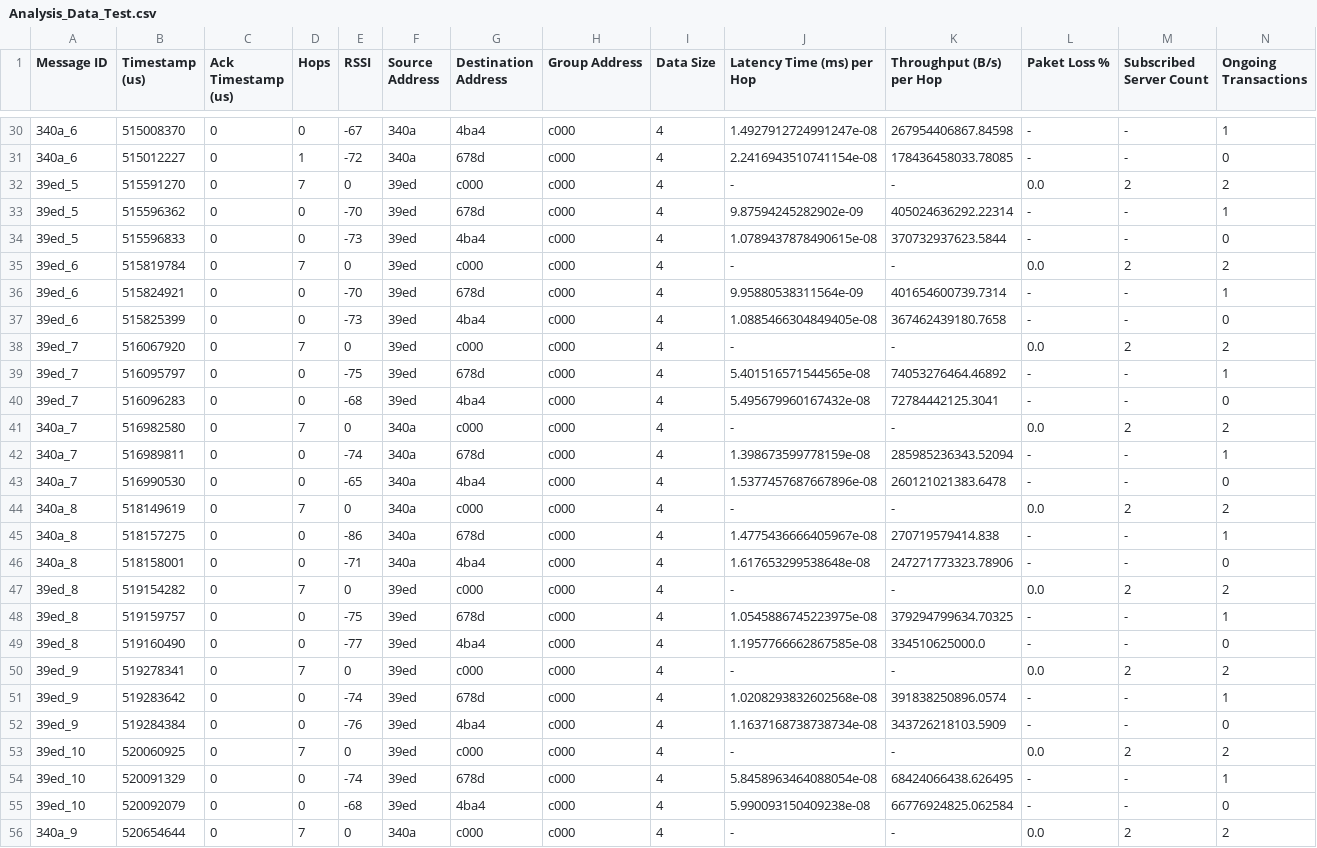
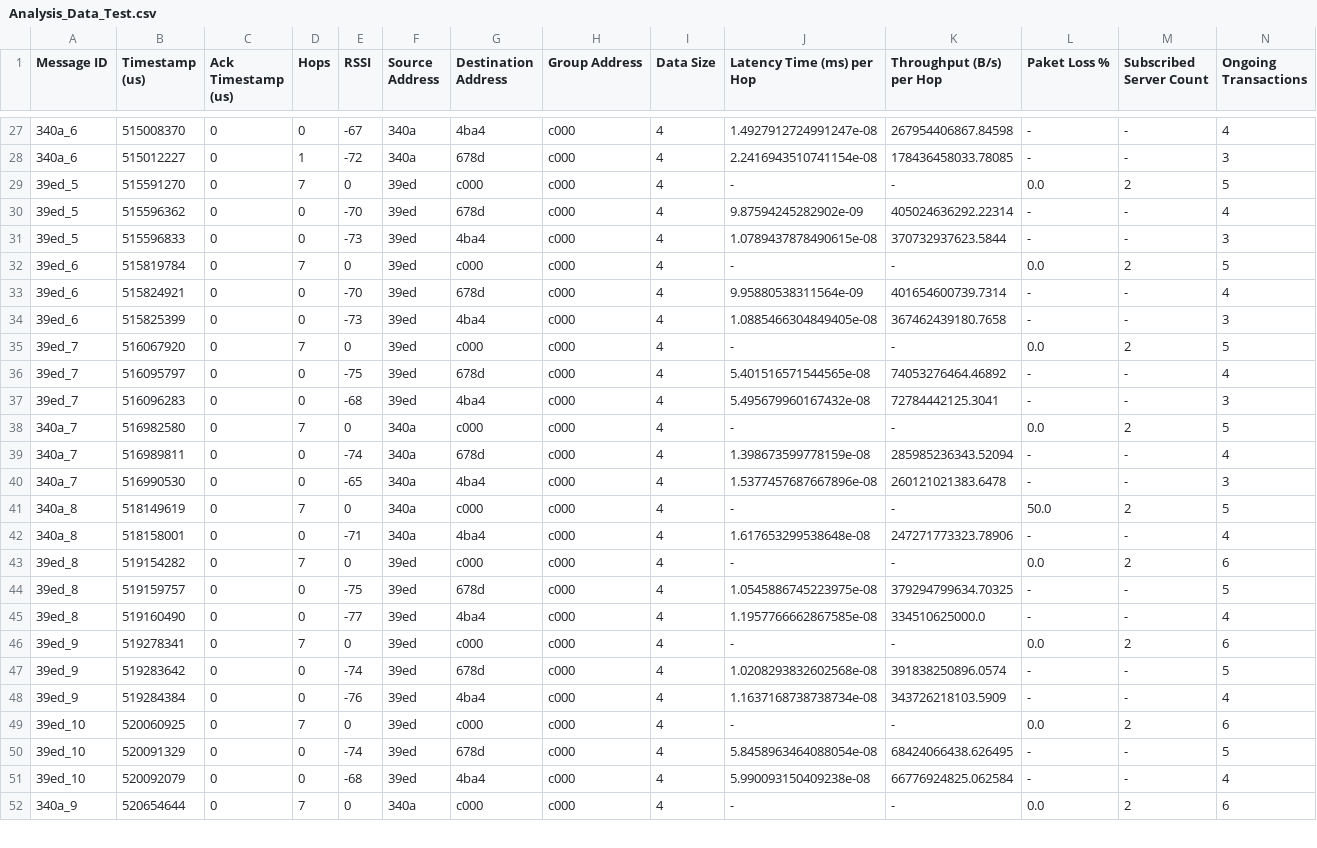
Before and after one commit to Rouben94/P6_Software, a CSV file: Benchmark Managment/Analysis_Data_Test.csv, drawn as a sheet; only a part is shown, gaps mark what is left out; the diff covers the shown part only.

```diff
--- a/Benchmark Managment/Analysis_Data_Test.csv
+++ b/Benchmark Managment/Analysis_Data_Test.csv
@@ -30,27 +27,26 @@ Message ID;Timestamp (us);Ack Timestamp (us);Hops;RSSI;Source Address;Destinatio
-340a_6;515008370;0;0;-67;340a;4ba4;c000;4;1.4927912724991247e-08;267954406867.84598;-;-;1
-340a_6;515012227;0;1;-72;340a;678d;c000;4;2.2416943510741154e-08;178436458033.78085;-;-;0
-39ed_5;515591270;0;7;0;39ed;c000;c000;4;-;-;0.0;2;2
-39ed_5;515596362;0;0;-70;39ed;678d;c000;4;9.87594245282902e-09;405024636292.22314;-;-;1
-39ed_5;515596833;0;0;-73;39ed;4ba4;c000;4;1.0789437878490615e-08;370732937623.5844;-;-;0
-39ed_6;515819784;0;7;0;39ed;c000;c000;4;-;-;0.0;2;2
-39ed_6;515824921;0;0;-70;39ed;678d;c000;4;9.95880538311564e-09;401654600739.7314;-;-;1
-39ed_6;515825399;0;0;-73;39ed;4ba4;c000;4;1.0885466304849405e-08;367462439180.7658;-;-;0
-39ed_7;516067920;0;7;0;39ed;c000;c000;4;-;-;0.0;2;2
-39ed_7;516095797;0;0;-75;39ed;678d;c000;4;5.401516571544565e-08;74053276464.46892;-;-;1
-39ed_7;516096283;0;0;-68;39ed;4ba4;c000;4;5.495679960167432e-08;72784442125.3041;-;-;0
-340a_7;516982580;0;7;0;340a;c000;c000;4;-;-;0.0;2;2
-340a_7;516989811;0;0;-74;340a;678d;c000;4;1.398673599778159e-08;285985236343.52094;-;-;1
-340a_7;516990530;0;0;-65;340a;4ba4;c000;4;1.5377457687667896e-08;260121021383.6478;-;-;0
-340a_8;518149619;0;7;0;340a;c000;c000;4;-;-;0.0;2;2
-340a_8;518157275;0;0;-86;340a;678d;c000;4;1.4775436666405967e-08;270719579414.838;-;-;1
-340a_8;518158001;0;0;-71;340a;4ba4;c000;4;1.617653299538648e-08;247271773323.78906;-;-;0
-39ed_8;519154282;0;7;0;39ed;c000;c000;4;-;-;0.0;2;2
-39ed_8;519159757;0;0;-75;39ed;678d;c000;4;1.0545886745223975e-08;379294799634.70325;-;-;1
-39ed_8;519160490;0;0;-77;39ed;4ba4;c000;4;1.1957766662867585e-08;334510625000.0;-;-;0
-39ed_9;519278341;0;7;0;39ed;c000;c000;4;-;-;0.0;2;2
-39ed_9;519283642;0;0;-74;39ed;678d;c000;4;1.0208293832602568e-08;391838250896.0574;-;-;1
-39ed_9;519284384;0;0;-76;39ed;4ba4;c000;4;1.1637168738738734e-08;343726218103.5909;-;-;0
-39ed_10;520060925;0;7;0;39ed;c000;c000;4;-;-;0.0;2;2
-39ed_10;520091329;0;0;-74;39ed;678d;c000;4;5.8458963464088054e-08;68424066438.626495;-;-;1
-39ed_10;520092079;0;0;-68;39ed;4ba4;c000;4;5.990093150409238e-08;66776924825.062584;-;-;0
-340a_9;520654644;0;7;0;340a;c000;c000;4;-;-;0.0;2;2
+340a_6;515008370;0;0;-67;340a;4ba4;c000;4;1.4927912724991247e-08;267954406867.84598;-;-;4
+340a_6;515012227;0;1;-72;340a;678d;c000;4;2.2416943510741154e-08;178436458033.78085;-;-;3
+39ed_5;515591270;0;7;0;39ed;c000;c000;4;-;-;0.0;2;5
+39ed_5;515596362;0;0;-70;39ed;678d;c000;4;9.87594245282902e-09;405024636292.22314;-;-;4
+39ed_5;515596833;0;0;-73;39ed;4ba4;c000;4;1.0789437878490615e-08;370732937623.5844;-;-;3
+39ed_6;515819784;0;7;0;39ed;c000;c000;4;-;-;0.0;2;5
+39ed_6;515824921;0;0;-70;39ed;678d;c000;4;9.95880538311564e-09;401654600739.7314;-;-;4
+39ed_6;515825399;0;0;-73;39ed;4ba4;c000;4;1.0885466304849405e-08;367462439180.7658;-;-;3
+39ed_7;516067920;0;7;0;39ed;c000;c000;4;-;-;0.0;2;5
+39ed_7;516095797;0;0;-75;39ed;678d;c000;4;5.401516571544565e-08;74053276464.46892;-;-;4
+39ed_7;516096283;0;0;-68;39ed;4ba4;c000;4;5.495679960167432e-08;72784442125.3041;-;-;3
+340a_7;516982580;0;7;0;340a;c000;c000;4;-;-;0.0;2;5
+340a_7;516989811;0;0;-74;340a;678d;c000;4;1.398673599778159e-08;285985236343.52094;-;-;4
+340a_7;516990530;0;0;-65;340a;4ba4;c000;4;1.5377457687667896e-08;260121021383.6478;-;-;3
+340a_8;518149619;0;7;0;340a;c000;c000;4;-;-;50.0;2;5
+340a_8;518158001;0;0;-71;340a;4ba4;c000;4;1.617653299538648e-08;247271773323.78906;-;-;4
+39ed_8;519154282;0;7;0;39ed;c000;c000;4;-;-;0.0;2;6
+39ed_8;519159757;0;0;-75;39ed;678d;c000;4;1.0545886745223975e-08;379294799634.70325;-;-;5
+39ed_8;519160490;0;0;-77;39ed;4ba4;c000;4;1.1957766662867585e-08;334510625000.0;-;-;4
+39ed_9;519278341;0;7;0;39ed;c000;c000;4;-;-;0.0;2;6
+39ed_9;519283642;0;0;-74;39ed;678d;c000;4;1.0208293832602568e-08;391838250896.0574;-;-;5
+39ed_9;519284384;0;0;-76;39ed;4ba4;c000;4;1.1637168738738734e-08;343726218103.5909;-;-;4
+39ed_10;520060925;0;7;0;39ed;c000;c000;4;-;-;0.0;2;6
+39ed_10;520091329;0;0;-74;39ed;678d;c000;4;5.8458963464088054e-08;68424066438.626495;-;-;5
+39ed_10;520092079;0;0;-68;39ed;4ba4;c000;4;5.990093150409238e-08;66776924825.062584;-;-;4
+340a_9;520654644;0;7;0;340a;c000;c000;4;-;-;0.0;2;6
```
Also changed, not shown: 3 removed rows and 28 edited cells elsewhere in this file, 1 other file.
